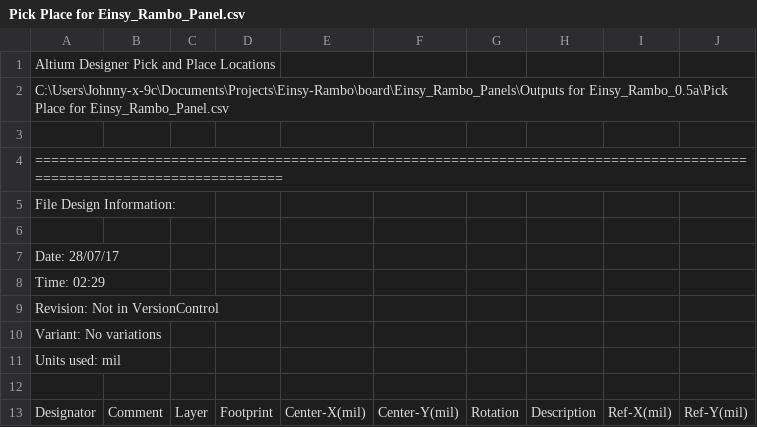
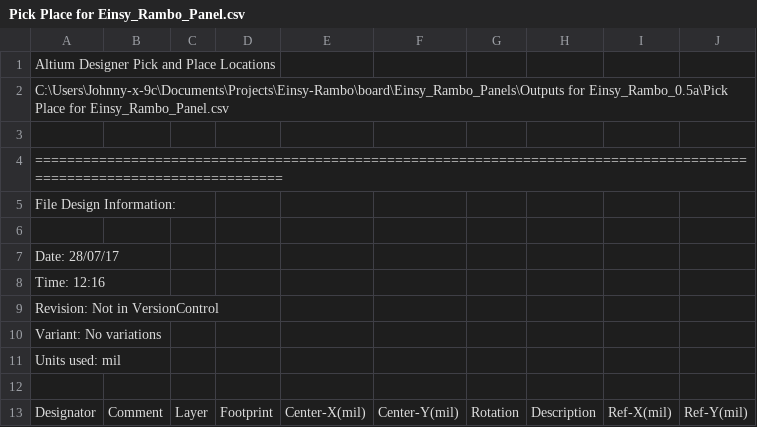
Before and after one commit to ultimachine/Einsy-Rambo, a CSV file: board/Einsy_Rambo_Panels/Outputs for Einsy_Rambo_0.5a/Pick Place for Einsy_Rambo_Panel.csv, drawn as a sheet; only a part is shown.

```diff
--- a/board/Einsy_Rambo_Panels/Outputs for Einsy_Rambo_0.5a/Pick Place for Einsy_Rambo_Panel.csv
+++ b/board/Einsy_Rambo_Panels/Outputs for Einsy_Rambo_0.5a/Pick Place for Einsy_Rambo_Panel.csv
@@ -7,3 +7,3 @@ File Design Information:
 Date:       28/07/17
-Time:       02:29
+Time:       12:16
 Revision:   Not in VersionControl
```
Also changed, not shown: 17 other files.
